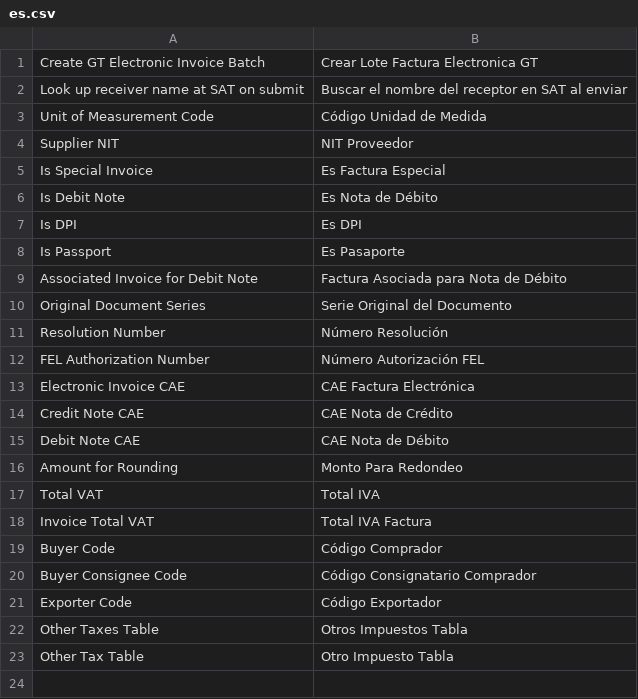
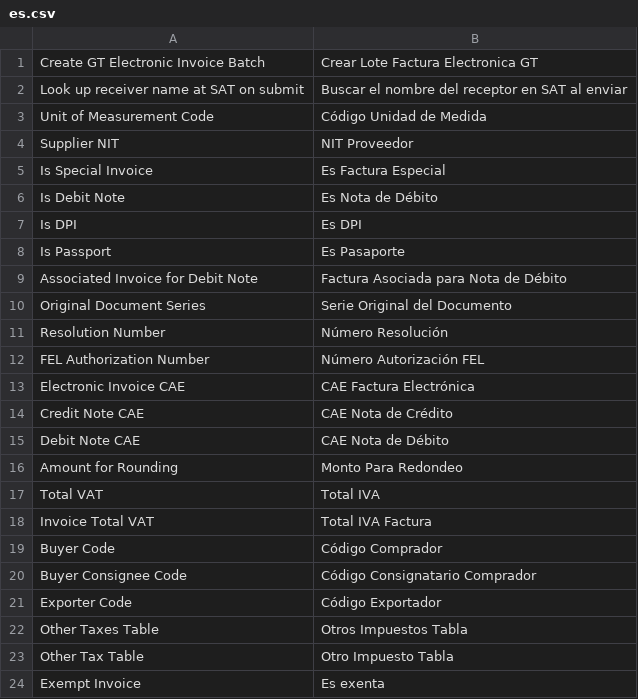
Before and after one commit to sihaysistema/factura_electronica_gt, a CSV file: factura_electronica/translations/es.csv, drawn as a sheet; the diff names each change by its address in the sheet, - before the commit and + after, or states it on an @@ line.

```diff
--- a/factura_electronica/translations/es.csv
+++ b/factura_electronica/translations/es.csv
+row 24: Exempt Invoice | Es exenta
```
Also changed, not shown: 4 other files.
